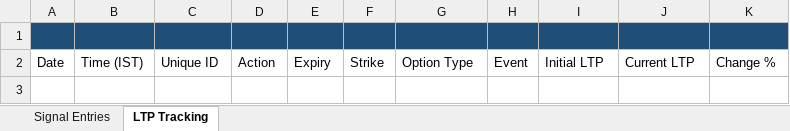
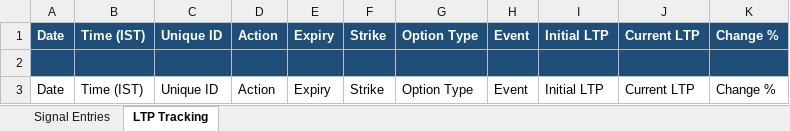
Before and after one commit to ckoriya4/MarketMindAI, an Excel workbook: backend/excel_reports/MarketMindAI_Signals_2026-11-27.xlsx, sheet LTP Tracking, drawn as a sheet; values as stored, in another font and other column widths than the file's, no borders; the diff names each change by its address in the sheet, - before the commit and + after, or states it on an @@ line.

```diff
--- a/backend/excel_reports/MarketMindAI_Signals_2026-11-27.xlsx (sheet LTP Tracking)
+++ b/backend/excel_reports/MarketMindAI_Signals_2026-11-27.xlsx (sheet LTP Tracking)
+row 1: Date | Time (IST) | Unique ID | Action | Expiry | Strike | Option Type | Event | Initial LTP | Current LTP | Change %
```
Also changed, not shown: sheet Signal Entries, 3 other files.
